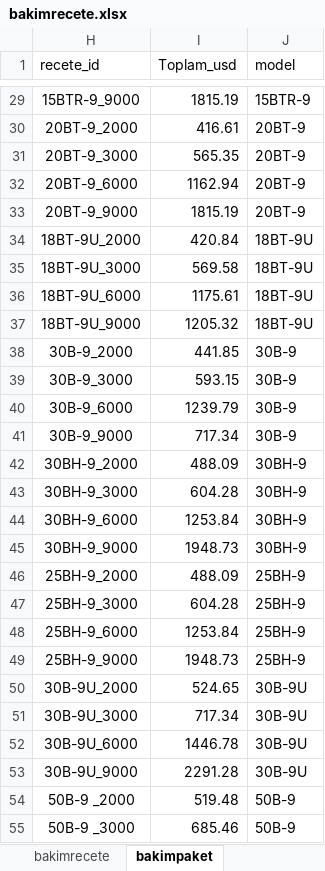
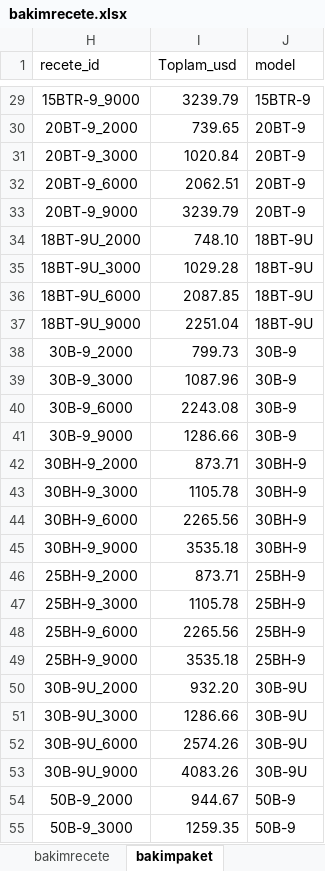
Before and after one commit to sucdallar-wq/Hyundai-rental-, an Excel workbook: bakimrecete.xlsx, sheet bakimpaket, drawn as a sheet; only a part is shown, gaps mark what is left out; values as stored, in another font and other column widths than the file's, no borders; the diff covers the shown part only; the diff names each change by its address in the sheet, - before the commit and + after, or states it on an @@ line.

```diff
--- a/bakimrecete.xlsx (sheet bakimpaket)
+++ b/bakimrecete.xlsx (sheet bakimpaket)
-I29 (Toplam_usd): 1815.19
+I29 (Toplam_usd): 3239.79
-I30 (Toplam_usd): 416.61
+I30 (Toplam_usd): 739.65
-I31 (Toplam_usd): 565.35
+I31 (Toplam_usd): 1020.84
-I32 (Toplam_usd): 1162.94
+I32 (Toplam_usd): 2062.51
-I33 (Toplam_usd): 1815.19
+I33 (Toplam_usd): 3239.79
-I34 (Toplam_usd): 420.84
+I34 (Toplam_usd): 748.10
-I35 (Toplam_usd): 569.58
+I35 (Toplam_usd): 1029.28
-I36 (Toplam_usd): 1175.61
+I36 (Toplam_usd): 2087.85
-I37 (Toplam_usd): 1205.32
+I37 (Toplam_usd): 2251.04
-I38 (Toplam_usd): 441.85
+I38 (Toplam_usd): 799.73
-I39 (Toplam_usd): 593.15
+I39 (Toplam_usd): 1087.96
-I40 (Toplam_usd): 1239.79
+I40 (Toplam_usd): 2243.08
-I41 (Toplam_usd): 717.34
+I41 (Toplam_usd): 1286.66
-I42 (Toplam_usd): 488.09
+I42 (Toplam_usd): 873.71
-I43 (Toplam_usd): 604.28
+I43 (Toplam_usd): 1105.78
-I44 (Toplam_usd): 1253.84
+I44 (Toplam_usd): 2265.56
-I45 (Toplam_usd): 1948.73
+I45 (Toplam_usd): 3535.18
-I46 (Toplam_usd): 488.09
+I46 (Toplam_usd): 873.71
-I47 (Toplam_usd): 604.28
+I47 (Toplam_usd): 1105.78
-I48 (Toplam_usd): 1253.84
+I48 (Toplam_usd): 2265.56
-I49 (Toplam_usd): 1948.73
+I49 (Toplam_usd): 3535.18
-I50 (Toplam_usd): 524.65
+I50 (Toplam_usd): 932.20
-I51 (Toplam_usd): 717.34
+I51 (Toplam_usd): 1286.66
-I52 (Toplam_usd): 1446.78
+I52 (Toplam_usd): 2574.26
-I53 (Toplam_usd): 2291.28
+I53 (Toplam_usd): 4083.26
-H54 (recete_id): 50B-9 _2000
+H54 (recete_id): 50B-9_2000
-I54 (Toplam_usd): 519.48
+I54 (Toplam_usd): 944.67
-H55 (recete_id): 50B-9 _3000
+H55 (recete_id): 50B-9_3000
-I55 (Toplam_usd): 685.46
+I55 (Toplam_usd): 1259.35
```
Also changed, not shown: 35 edited cells elsewhere in this sheet, sheet bakimrecete, sheet yedekparca, sheet tire, other sheet tabs, formulas that keep their value, hidden cells.
